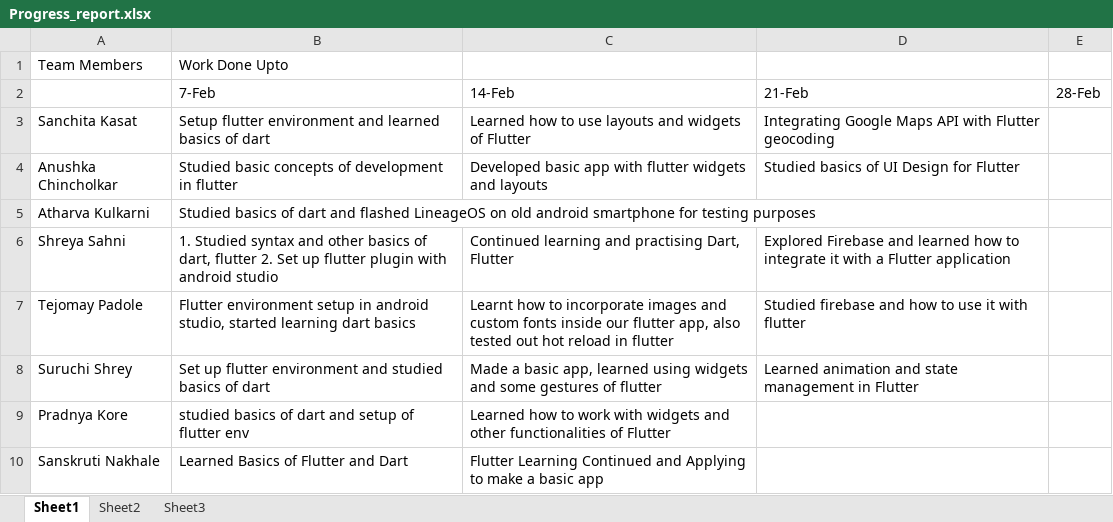
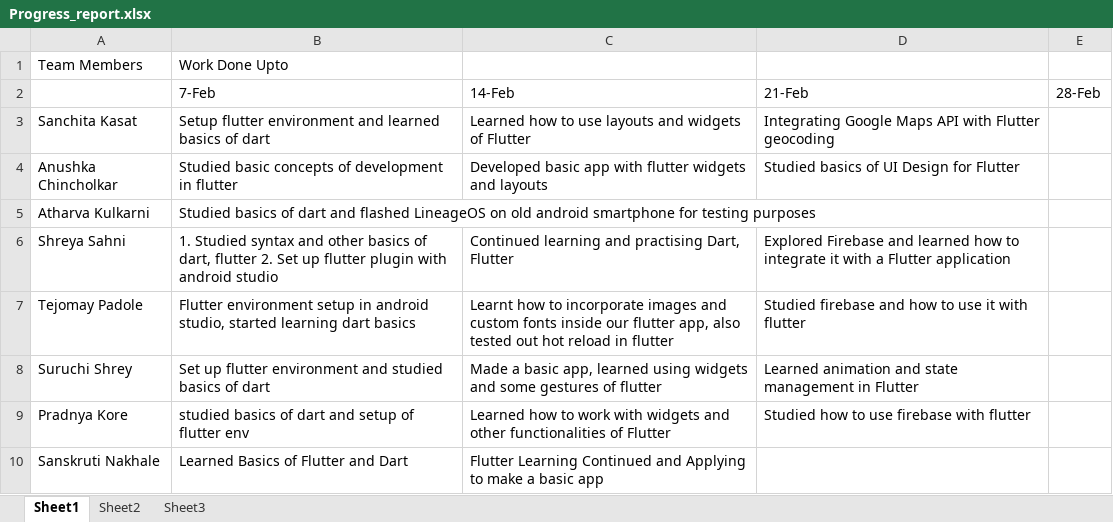
Before and after one commit to Sanchita0500/Racket-Shuttle_Tracker, an Excel workbook: Progress_report.xlsx, sheet Sheet1, drawn as a sheet; values as stored, in another font and other column widths than the file's, no borders; the diff names each change by its address in the sheet, - before the commit and + after, or states it on an @@ line.

Commit message:
Update Progress_report.xlsx
Updated Progress Report

```diff
--- a/Progress_report.xlsx (sheet Sheet1)
+++ b/Progress_report.xlsx (sheet Sheet1)
-D9: (empty)
+D9: Studied how to use firebase with flutter
```
